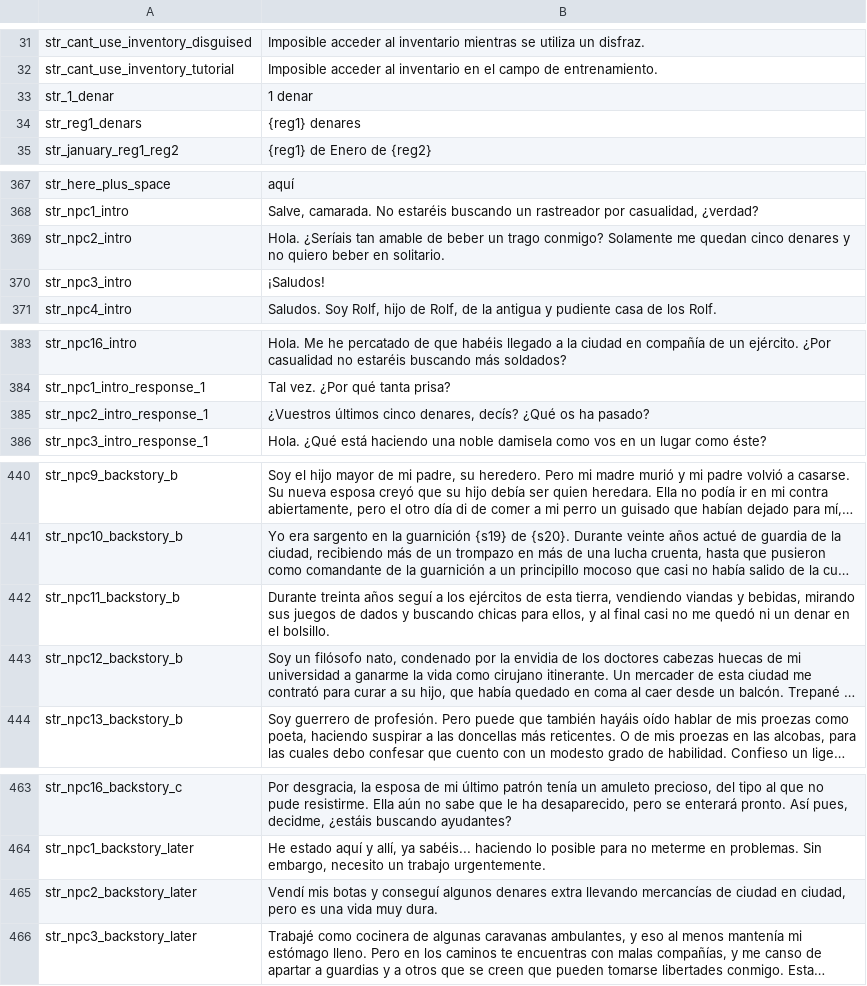
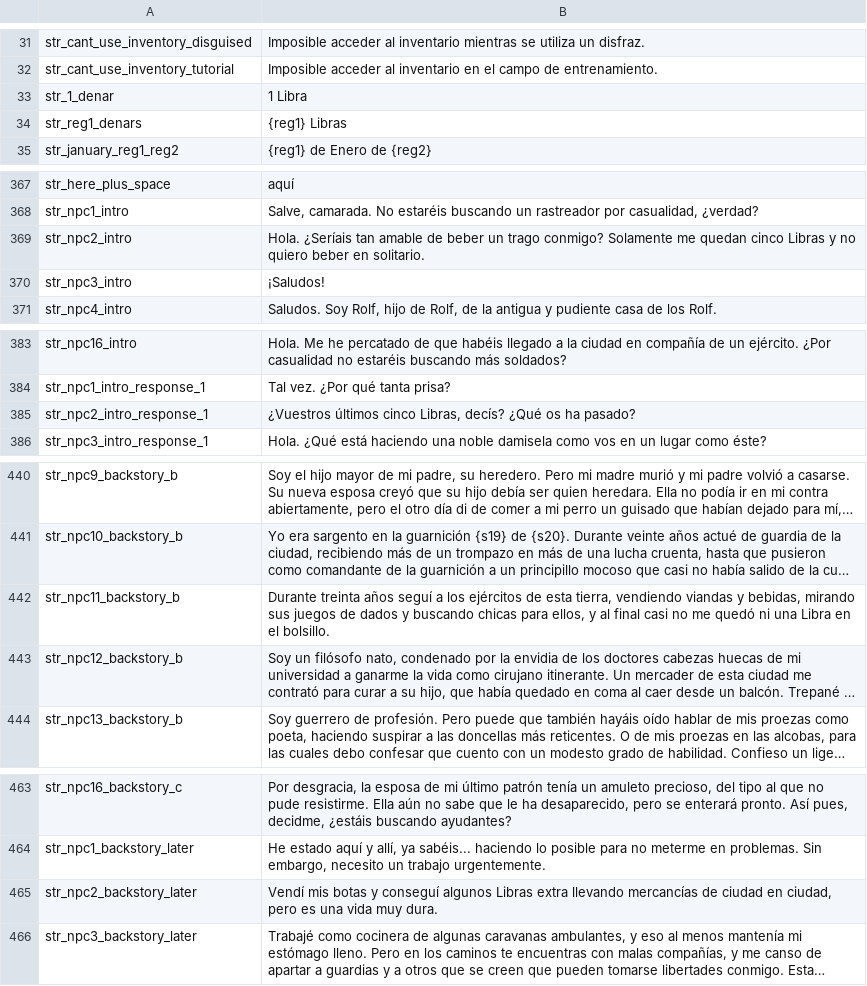
Before and after one commit to EldarFara/BetweenEmpires, a CSV file: languages/es/game_strings.csv, drawn as a sheet; only a part is shown, gaps mark what is left out; long unchanged cells end in …; the diff covers the shown part only; the diff names each change by its address in the sheet, - before the commit and + after, or states it on an @@ line.

```diff
--- a/languages/es/game_strings.csv
+++ b/languages/es/game_strings.csv
-B33: 1 denar
+B33: 1 Libra
-B34: {reg1} denares
+B34: {reg1} Libras
-B369: …quedan cinco denares y no…
+B369: …quedan cinco Libras y no…
-B385: …últimos cinco denares, decís? ¿Qué…
+B385: …últimos cinco Libras, decís? ¿Qué…
-B442: …quedó ni un denar en el…
+B442: …quedó ni una Libra en el…
-B465: …conseguí algunos denares extra llevando…
+B465: …conseguí algunos Libras extra llevando…
```
Also changed, not shown: 32 edited cells elsewhere in this file, languages/es/game_menus.csv, languages/es/parties.csv.
